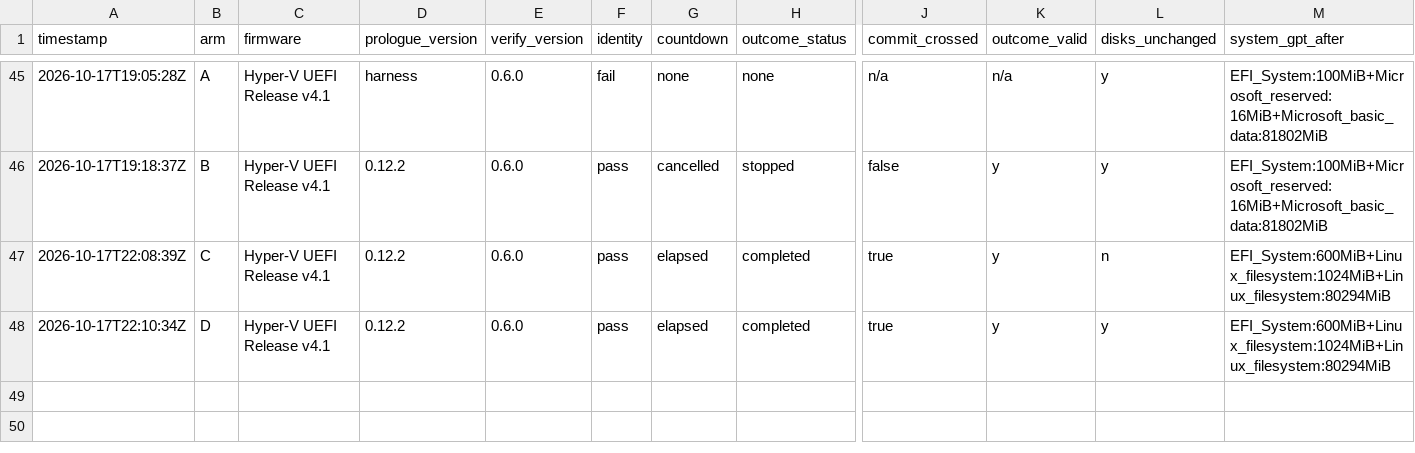
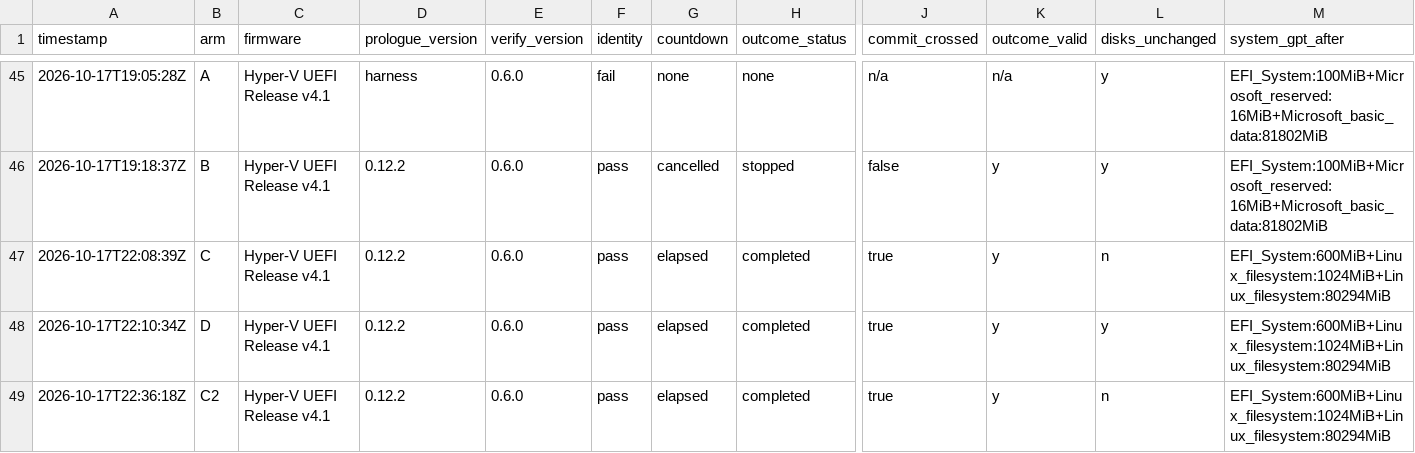
Before and after one commit to addlatt/upgrade_, a CSV file: docs/validation-results/v9-erase.csv, drawn as a sheet; only a part is shown, gaps mark what is left out; rows hold the shown columns only; the diff names each change by its address in the sheet, - before the commit and + after, or states it on an @@ line.

```diff
--- a/docs/validation-results/v9-erase.csv
+++ b/docs/validation-results/v9-erase.csv
+row 49: 2026-10-17T22:36:18Z | C2 | Hyper-V UEFI Release v4.1 | 0.12.2 | 0.6.0 | pass | elapsed | completed | true | y | n | EFI_System:600MiB+Linux_filesystem:1024MiB+Linux_filesystem:80294MiB
```
